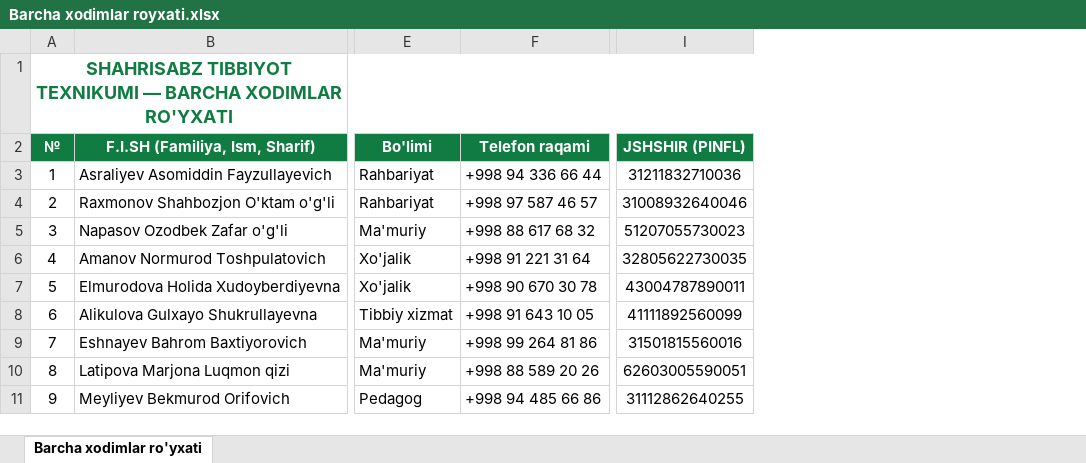
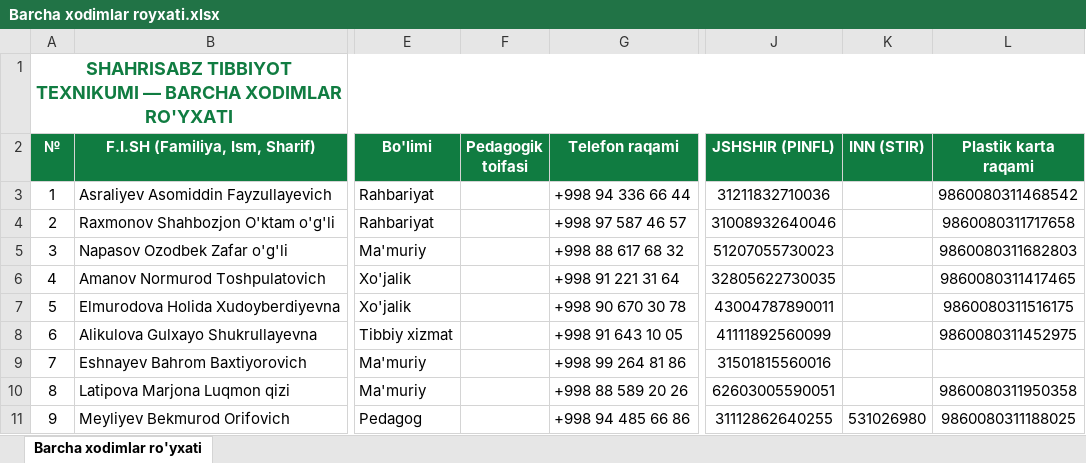
Before and after one commit to talabapc-tech/talabalar-jadvali, an Excel workbook: hisobotlar/Barcha xodimlar royxati.xlsx, sheet Barcha xodimlar ro'yxati, drawn as a sheet; only a part is shown, gaps mark what is left out; values as stored, in another font and other column widths than the file's, no borders; the diff names each change by its address in the sheet, - before the commit and + after, or states it on an @@ line.

Commit message:
feat: separate dedicated /talabalar and /xodimlar pages with URL routing and enriched teacher records

```diff
--- a/hisobotlar/Barcha xodimlar royxati.xlsx (sheet Barcha xodimlar ro'yxati)
+++ b/hisobotlar/Barcha xodimlar royxati.xlsx (sheet Barcha xodimlar ro'yxati)
+column F (Pedagogik toifasi), empty
+column K (INN (STIR)), row 11: 531026980
+column L (Plastik karta raqami), rows 3-11: 9860080311468542 | 9860080311717658 | 9860080311682803 | 9860080311417465 | 9860080311516175 | 9860080311452975 |  | 9860080311950358 | 9860080311188025
```
Also changed, not shown: hisobotlar/Oqituvchilar royxati.xlsx, hisobotlar/Shtat xodimlar royxati.xlsx, 10 other files.
